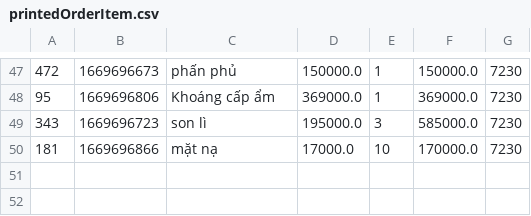
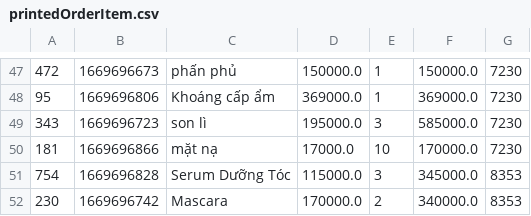
Before and after one commit to Sen20312123/CaseStudy_2, a CSV file: MieuMieuShop/data/printedOrderItem.csv, drawn as a sheet; only a part is shown, gaps mark what is left out.

```diff
--- a/MieuMieuShop/data/printedOrderItem.csv
+++ b/MieuMieuShop/data/printedOrderItem.csv
@@ -50 +50,3 @@
 181,1669696866,mặt nạ,17000.0,10,170000.0,7230
+754,1669696828,Serum Dưỡng Tóc,115000.0,3,345000.0,8353
+230,1669696742,Mascara,170000.0,2,340000.0,8353
```
Also changed, not shown: MieuMieuShop/data/printedOrder.csv, MieuMieuShop/data/product.csv, 3 other files.
